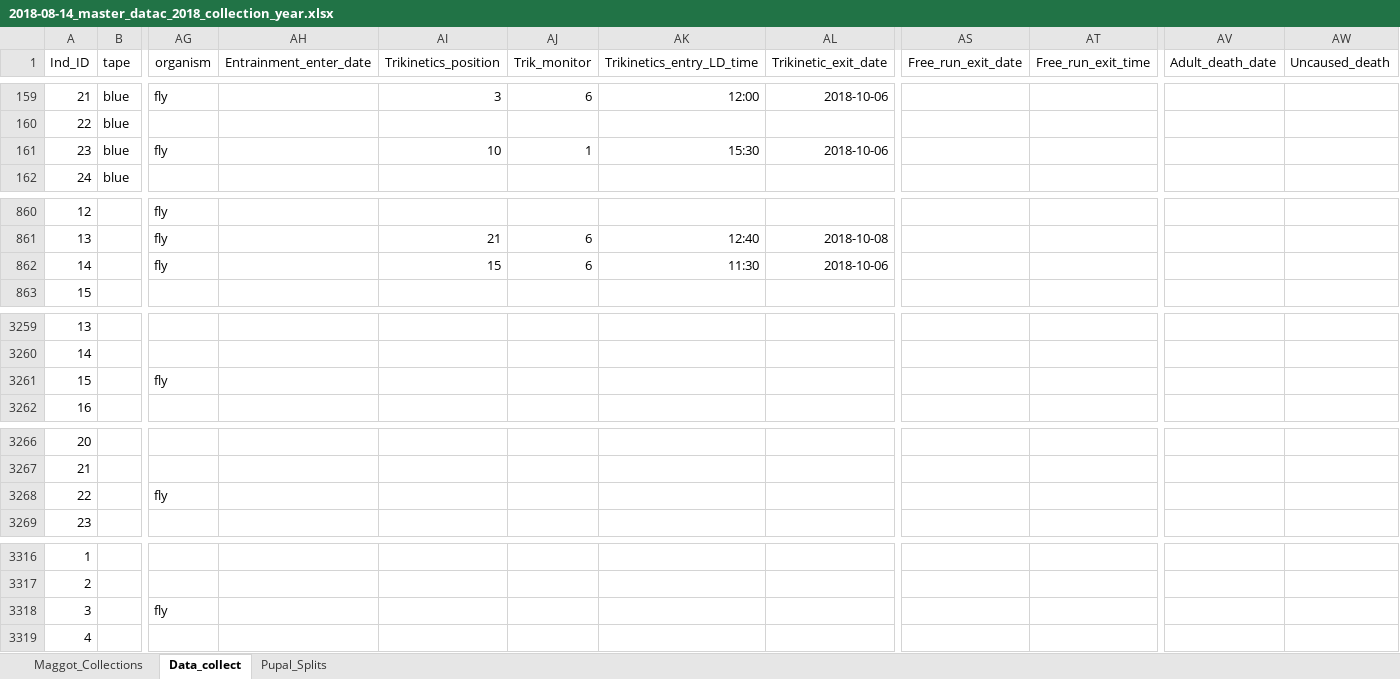
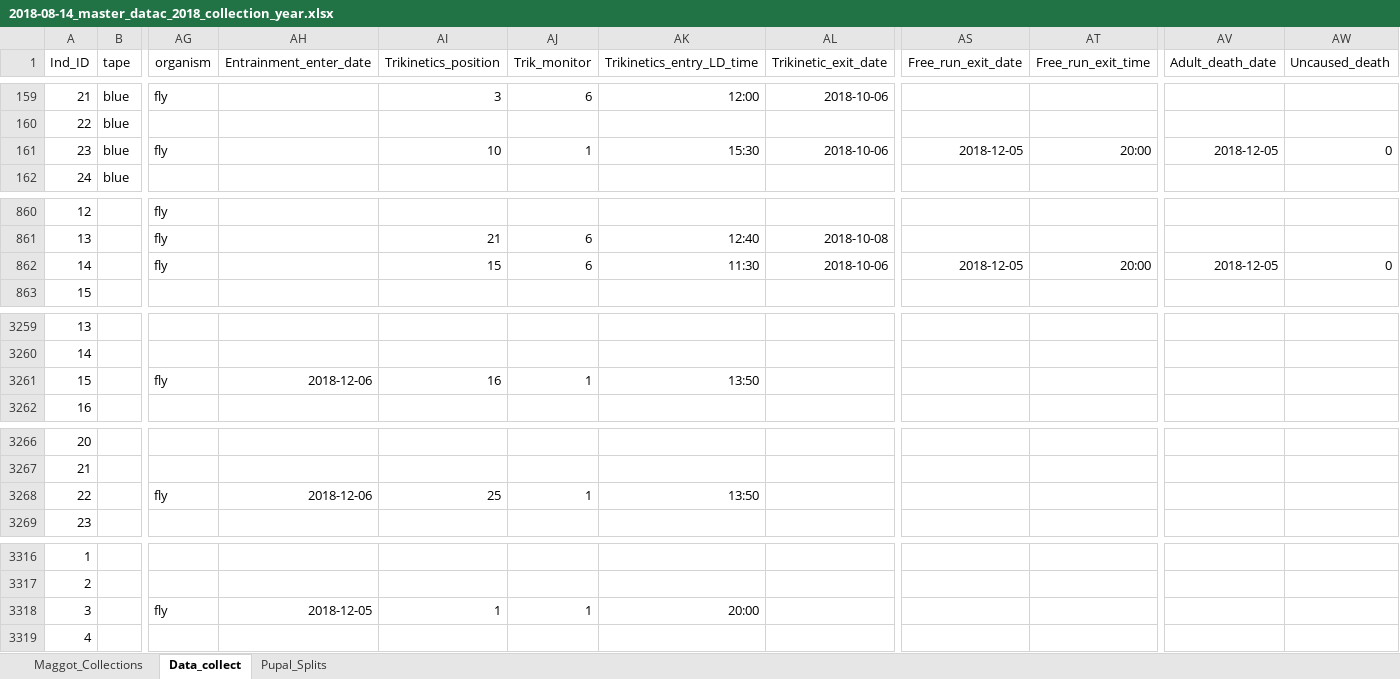
Before and after one commit to adnguyen/Circadian_rhythm_runs_seasonal_timing, an Excel workbook: Data/2018-08-14_master_datac_2018_collection_year.xlsx, sheet Data_collect, drawn as a sheet; only a part is shown, gaps mark what is left out; values as stored, in another font and other column widths than the file's, no borders; the diff covers the shown part only; the diff names each change by its address in the sheet, - before the commit and + after, or states it on an @@ line.

Commit message:
data update 2018-12-06

```diff
--- a/Data/2018-08-14_master_datac_2018_collection_year.xlsx (sheet Data_collect)
+++ b/Data/2018-08-14_master_datac_2018_collection_year.xlsx (sheet Data_collect)
-AS161 (Free_run_exit_date): (empty)
+AS161 (Free_run_exit_date): 2018-12-05
-AT161 (Free_run_exit_time): (empty)
+AT161 (Free_run_exit_time): 20:00
-AV161 (Adult_death_date): (empty)
+AV161 (Adult_death_date): 2018-12-05
-AW161 (Uncaused_death): (empty)
+AW161 (Uncaused_death): 0
-AS862 (Free_run_exit_date): (empty)
+AS862 (Free_run_exit_date): 2018-12-05
-AT862 (Free_run_exit_time): (empty)
+AT862 (Free_run_exit_time): 20:00
-AV862 (Adult_death_date): (empty)
+AV862 (Adult_death_date): 2018-12-05
-AW862 (Uncaused_death): (empty)
+AW862 (Uncaused_death): 0
-AH3261 (Entrainment_enter_date): (empty)
+AH3261 (Entrainment_enter_date): 2018-12-06
-AI3261 (Trikinetics_position): (empty)
+AI3261 (Trikinetics_position): 16
-AJ3261 (Trik_monitor): (empty)
+AJ3261 (Trik_monitor): 1
-AK3261 (Trikinetics_entry_LD_time): (empty)
+AK3261 (Trikinetics_entry_LD_time): 13:50
-AH3268 (Entrainment_enter_date): (empty)
+AH3268 (Entrainment_enter_date): 2018-12-06
-AI3268 (Trikinetics_position): (empty)
+AI3268 (Trikinetics_position): 25
-AJ3268 (Trik_monitor): (empty)
+AJ3268 (Trik_monitor): 1
-AK3268 (Trikinetics_entry_LD_time): (empty)
+AK3268 (Trikinetics_entry_LD_time): 13:50
-AH3318 (Entrainment_enter_date): (empty)
+AH3318 (Entrainment_enter_date): 2018-12-05
-AI3318 (Trikinetics_position): (empty)
+AI3318 (Trikinetics_position): 1
-AJ3318 (Trik_monitor): (empty)
+AJ3318 (Trik_monitor): 1
-AK3318 (Trikinetics_entry_LD_time): (empty)
+AK3318 (Trikinetics_entry_LD_time): 20:00
```
Also changed, not shown: 47 edited cells elsewhere in this sheet, Data/Storage/2018_storage_minus80_information.xlsx, 1 other file.
